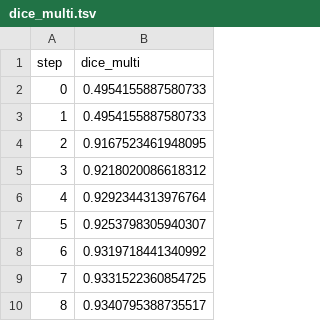
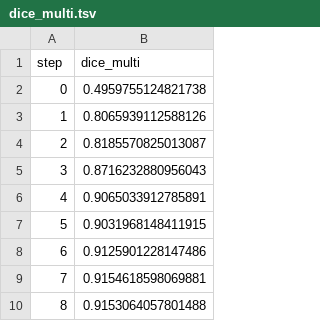
Before and after one commit to shcheklein/monorepo, a TSV file: cv/results/train/plots/metrics/dice_multi.tsv, drawn as a sheet.

```diff
--- a/cv/results/train/plots/metrics/dice_multi.tsv
+++ b/cv/results/train/plots/metrics/dice_multi.tsv
@@ -1,10 +1,10 @@
 step	dice_multi
-0	0.4954155887580733
-1	0.4954155887580733
-2	0.9167523461948095
-3	0.9218020086618312
-4	0.9292344313976764
-5	0.9253798305940307
-6	0.9319718441340992
-7	0.9331522360854725
-8	0.9340795388735517
+0	0.4959755124821738
+1	0.8065939112588126
+2	0.8185570825013087
+3	0.8716232880956043
+4	0.9065033912785891
+5	0.9031968148411915
+6	0.9125901228147486
+7	0.9154618598069881
+8	0.9153064057801488
```
Also changed, not shown: cv/results/train/plots/metrics/eval/loss.tsv, cv/results/train/plots/metrics/train/loss.tsv, 6 other files.
